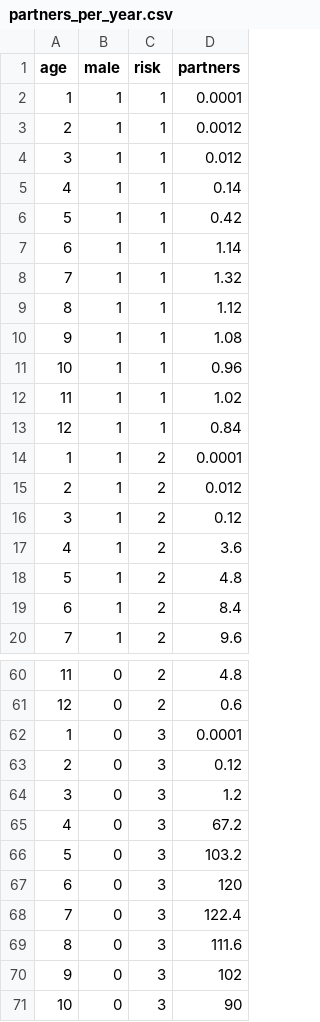
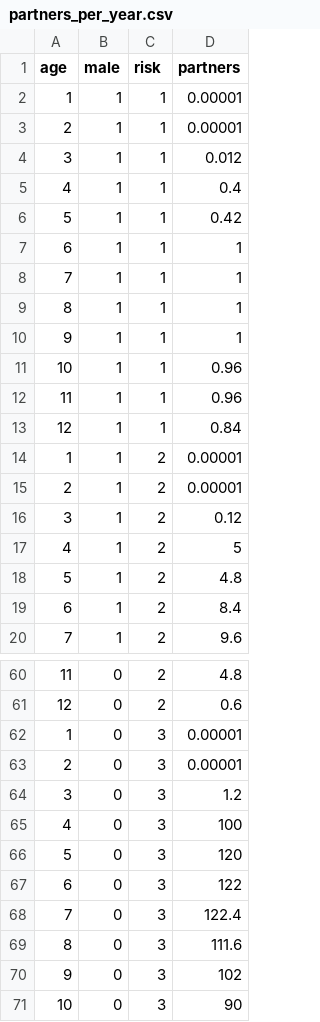
Before and after one commit to ICRC-Models/prep-dc2m, a CSV file: data/partners_per_year.csv, drawn as a sheet; only a part is shown, gaps mark what is left out; the diff covers the shown part only.

```diff
--- a/data/partners_per_year.csv
+++ b/data/partners_per_year.csv
@@ -1,18 +1,18 @@
 age,male,risk,partners
-1,1,1,0.0001
-2,1,1,0.0012
+1,1,1,0.00001
+2,1,1,0.00001
 3,1,1,0.012
-4,1,1,0.14
+4,1,1,0.4
 5,1,1,0.42
-6,1,1,1.14
-7,1,1,1.32
-8,1,1,1.12
-9,1,1,1.08
+6,1,1,1
+7,1,1,1
+8,1,1,1
+9,1,1,1
 10,1,1,0.96
-11,1,1,1.02
+11,1,1,0.96
 12,1,1,0.84
-1,1,2,0.0001
-2,1,2,0.012
+1,1,2,0.00001
+2,1,2,0.00001
 3,1,2,0.12
-4,1,2,3.6
+4,1,2,5
 5,1,2,4.8
@@ -61,8 +61,8 @@ age,male,risk,partners
 12,0,2,0.6
-1,0,3,0.0001
-2,0,3,0.12
+1,0,3,0.00001
+2,0,3,0.00001
 3,0,3,1.2
-4,0,3,67.2
-5,0,3,103.2
-6,0,3,120
+4,0,3,100
+5,0,3,120
+6,0,3,122
 7,0,3,122.4
```
Also changed, not shown: 8 edited cells elsewhere in this file, data/hiv_mortality.csv, data/initial_populations.csv, 23 other files.
